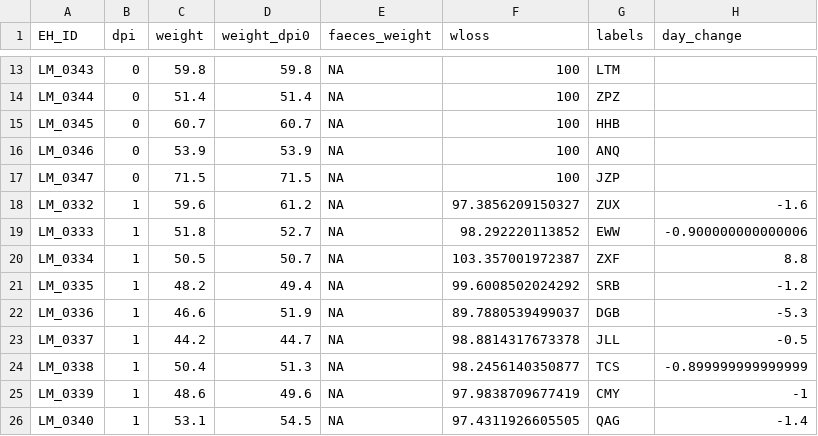
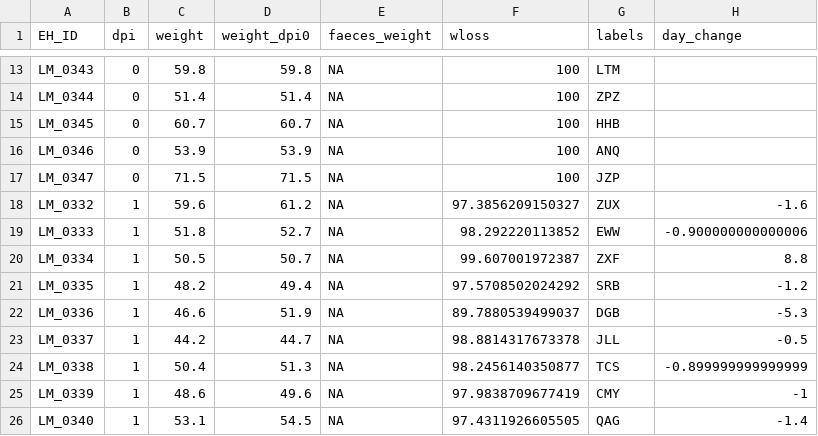
Before and after one commit to Kishor-Kc/Eimeria_Lab, a CSV file: data/3_recordingTables/P3a_112019_Eim_Record.csv, drawn as a sheet; only a part is shown, gaps mark what is left out.

Commit message:
Update P3a_112019_Eim_Record.csv

```diff
--- a/data/3_recordingTables/P3a_112019_Eim_Record.csv
+++ b/data/3_recordingTables/P3a_112019_Eim_Record.csv
@@ -19,4 +19,4 @@ LM_0332,1,59.6,61.2,NA,97.3856209150327,ZUX,-1.6
 LM_0333,1,51.8,52.7,NA,98.292220113852,EWW,-0.900000000000006
-LM_0334,1,50.5,50.7,NA,103.357001972387,ZXF,8.8
-LM_0335,1,48.2,49.4,NA,99.6008502024292,SRB,-1.2
+LM_0334,1,50.5,50.7,NA,99.607001972387,ZXF,8.8
+LM_0335,1,48.2,49.4,NA,97.5708502024292,SRB,-1.2
 LM_0336,1,46.6,51.9,NA,89.7880539499037,DGB,-5.3
```
